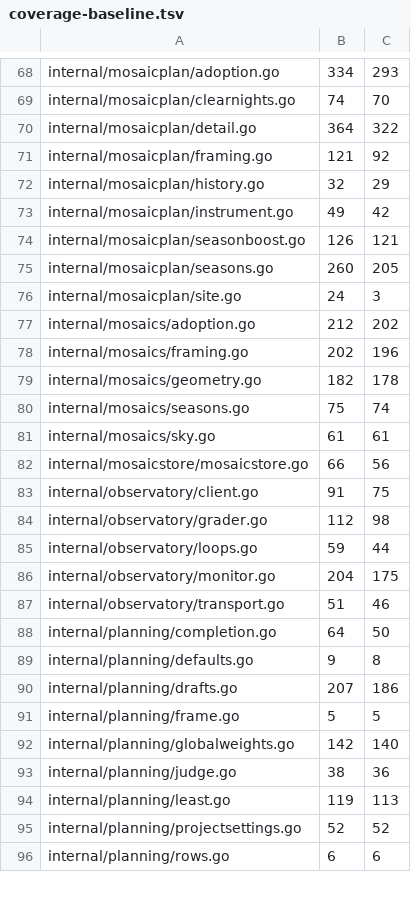
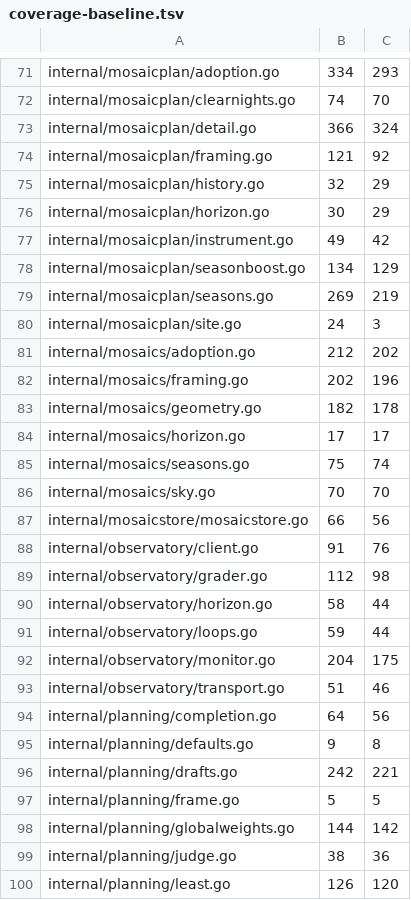
Before and after one commit to USA-RedDragon/astro-stacker, a TSV file: .github/coverage-baseline.tsv, drawn as a sheet; only a part is shown, gaps mark what is left out; the shorter side is filled out with more unchanged rows; the diff covers the shown part only.

```diff
--- a/.github/coverage-baseline.tsv
+++ b/.github/coverage-baseline.tsv
@@ -69,8 +72,9 @@ internal/mosaicplan/adoption.go	334	293
 internal/mosaicplan/clearnights.go	74	70
-internal/mosaicplan/detail.go	364	322
+internal/mosaicplan/detail.go	366	324
 internal/mosaicplan/framing.go	121	92
 internal/mosaicplan/history.go	32	29
+internal/mosaicplan/horizon.go	30	29
 internal/mosaicplan/instrument.go	49	42
-internal/mosaicplan/seasonboost.go	126	121
-internal/mosaicplan/seasons.go	260	205
+internal/mosaicplan/seasonboost.go	134	129
+internal/mosaicplan/seasons.go	269	219
 internal/mosaicplan/site.go	24	3
@@ -79,7 +83,9 @@ internal/mosaics/framing.go	202	196
 internal/mosaics/geometry.go	182	178
+internal/mosaics/horizon.go	17	17
 internal/mosaics/seasons.go	75	74
-internal/mosaics/sky.go	61	61
+internal/mosaics/sky.go	70	70
 internal/mosaicstore/mosaicstore.go	66	56
-internal/observatory/client.go	91	75
+internal/observatory/client.go	91	76
 internal/observatory/grader.go	112	98
+internal/observatory/horizon.go	58	44
 internal/observatory/loops.go	59	44
@@ -87,8 +93,8 @@ internal/observatory/monitor.go	204	175
 internal/observatory/transport.go	51	46
-internal/planning/completion.go	64	50
+internal/planning/completion.go	64	56
 internal/planning/defaults.go	9	8
-internal/planning/drafts.go	207	186
+internal/planning/drafts.go	242	221
 internal/planning/frame.go	5	5
-internal/planning/globalweights.go	142	140
+internal/planning/globalweights.go	144	142
 internal/planning/judge.go	38	36
-internal/planning/least.go	119	113
+internal/planning/least.go	126	120
```
Also changed, not shown: 4 added rows and 20 edited cells elsewhere in this file, 1 other file.
